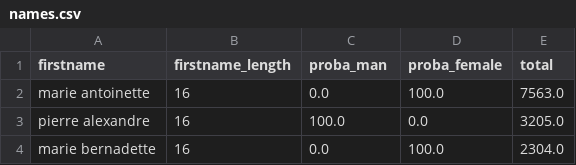
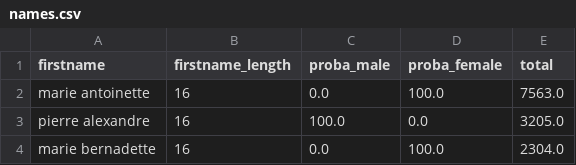
Before and after one commit to florian-drouet/gender-reveal, a CSV file: data/names.csv, drawn as a sheet; only a part is shown.

Commit message:
fix: change man to male everywhere

```diff
--- a/data/names.csv
+++ b/data/names.csv
@@ -1,2 +1,2 @@
-firstname,firstname_length,proba_man,proba_female,total
+firstname,firstname_length,proba_male,proba_female,total
 marie antoinette,16,0.0,100.0,7563.0
```
Also changed, not shown: 2 other files.
